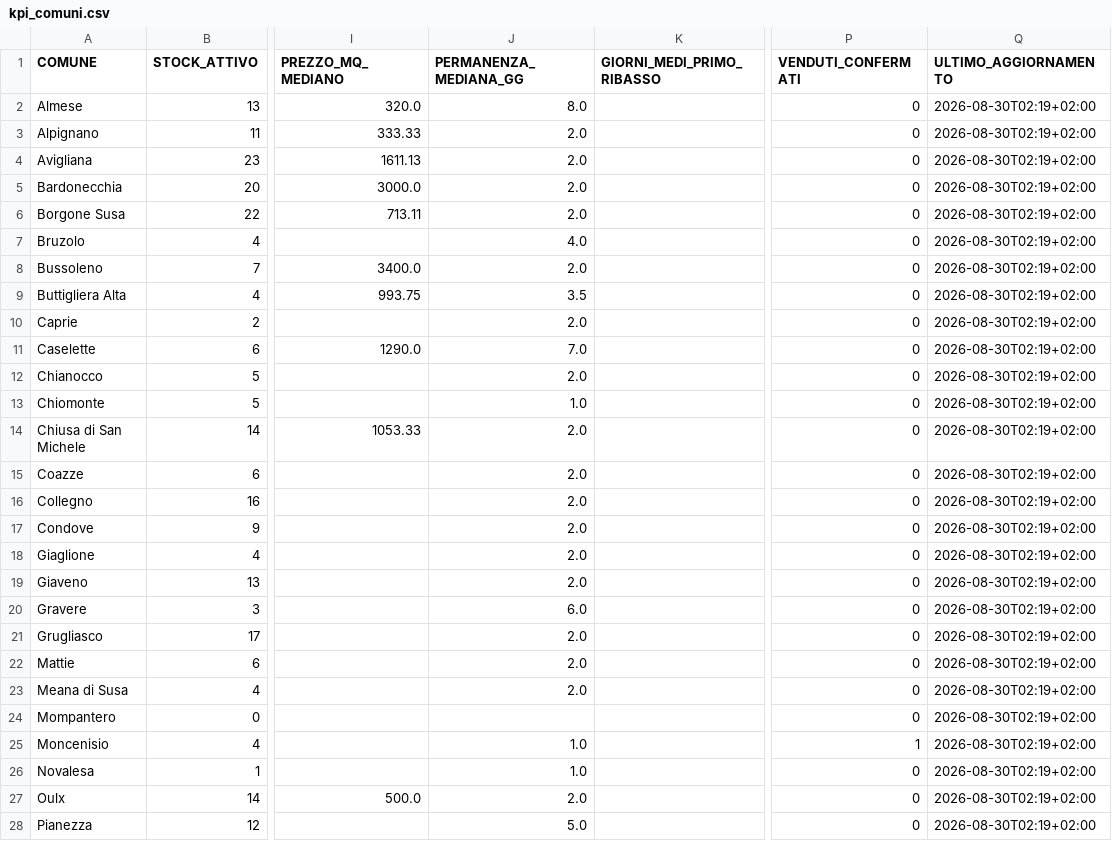
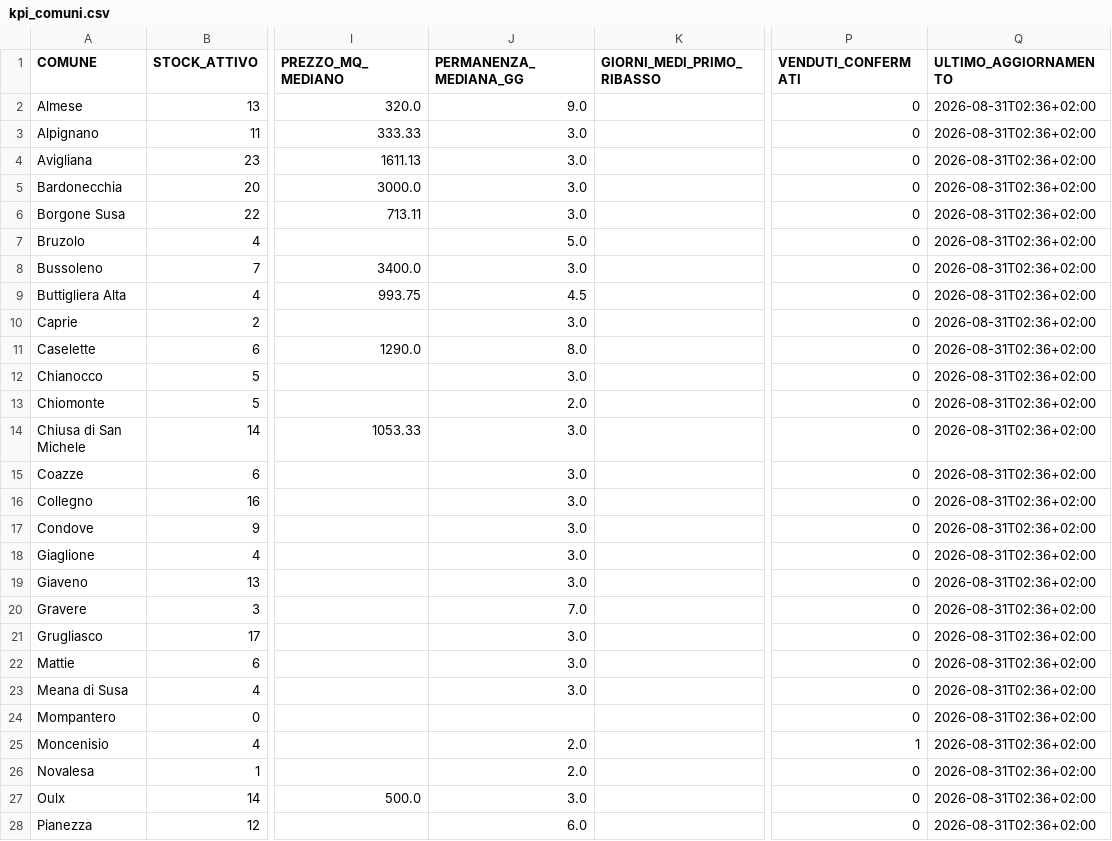
Before and after one commit to josephsocialmedia2-spec/immobili-in-zona, a CSV file: seller_radar_auto/data/intelligence/kpi_comuni.csv, drawn as a sheet; only a part is shown, gaps mark what is left out; the diff covers the shown part only; the diff names each change by its address in the sheet, - before the commit and + after, or states it on an @@ line.

```diff
--- a/seller_radar_auto/data/intelligence/kpi_comuni.csv
+++ b/seller_radar_auto/data/intelligence/kpi_comuni.csv
-J2 (PERMANENZA_MEDIANA_GG): 8.0
+J2 (PERMANENZA_MEDIANA_GG): 9.0
-Q2:Q28 (ULTIMO_AGGIORNAMENTO): 2026-08-30T02:19+02:00
+Q2:Q28 (ULTIMO_AGGIORNAMENTO): 2026-08-31T02:36+02:00
-J3:J6 (PERMANENZA_MEDIANA_GG): 2.0
+J3:J6 (PERMANENZA_MEDIANA_GG): 3.0
-J7 (PERMANENZA_MEDIANA_GG): 4.0
+J7 (PERMANENZA_MEDIANA_GG): 5.0
-J8 (PERMANENZA_MEDIANA_GG): 2.0
+J8 (PERMANENZA_MEDIANA_GG): 3.0
-J9 (PERMANENZA_MEDIANA_GG): 3.5
+J9 (PERMANENZA_MEDIANA_GG): 4.5
-J10 (PERMANENZA_MEDIANA_GG): 2.0
+J10 (PERMANENZA_MEDIANA_GG): 3.0
-J11 (PERMANENZA_MEDIANA_GG): 7.0
+J11 (PERMANENZA_MEDIANA_GG): 8.0
-J12 (PERMANENZA_MEDIANA_GG): 2.0
+J12 (PERMANENZA_MEDIANA_GG): 3.0
-J13 (PERMANENZA_MEDIANA_GG): 1.0
+J13 (PERMANENZA_MEDIANA_GG): 2.0
-J14:J19 (PERMANENZA_MEDIANA_GG): 2.0
+J14:J19 (PERMANENZA_MEDIANA_GG): 3.0
-J20 (PERMANENZA_MEDIANA_GG): 6.0
+J20 (PERMANENZA_MEDIANA_GG): 7.0
-J21:J23 (PERMANENZA_MEDIANA_GG): 2.0
+J21:J23 (PERMANENZA_MEDIANA_GG): 3.0
-J25:J26 (PERMANENZA_MEDIANA_GG): 1.0
+J25:J26 (PERMANENZA_MEDIANA_GG): 2.0
-J27 (PERMANENZA_MEDIANA_GG): 2.0
+J27 (PERMANENZA_MEDIANA_GG): 3.0
-J28 (PERMANENZA_MEDIANA_GG): 5.0
+J28 (PERMANENZA_MEDIANA_GG): 6.0
```
Also changed, not shown: 36 edited cells elsewhere in this file, seller_radar_auto/data/intelligence/immobili_snapshot.csv, seller_radar_auto/data/intelligence/kpi_agenzie.csv, 8 other files.
